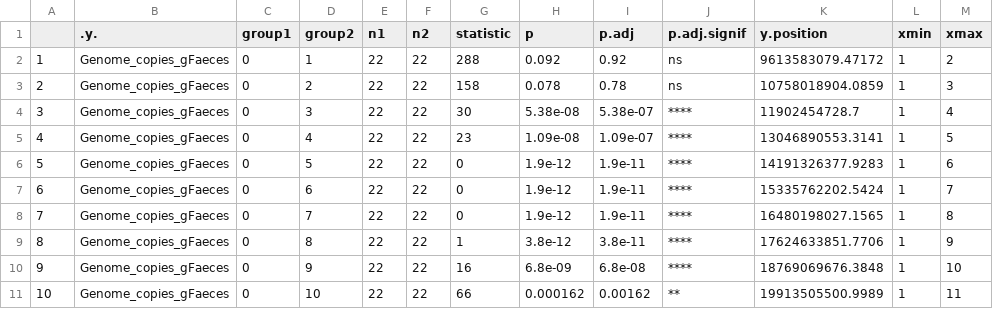
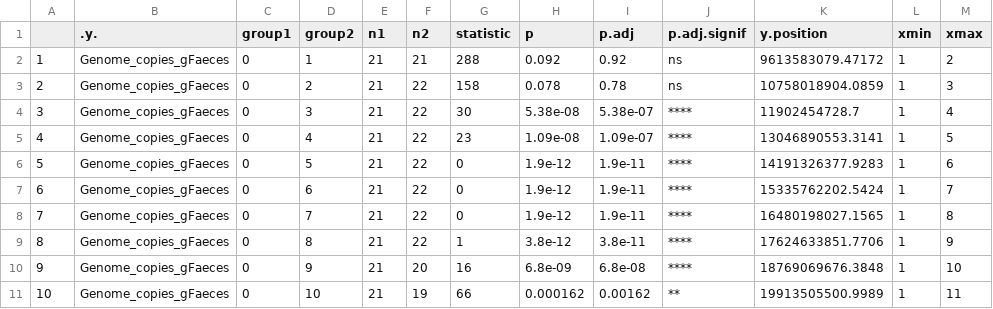
Before and after one commit to derele/Eimeria_Quant, a CSV file: Tables/Genome_copies_gFaeces_DPI_Comparison.csv, drawn as a sheet.

Commit message:
Updated tables MWU test

```diff
--- a/Tables/Genome_copies_gFaeces_DPI_Comparison.csv
+++ b/Tables/Genome_copies_gFaeces_DPI_Comparison.csv
@@ -1,11 +1,11 @@
 "",".y.","group1","group2","n1","n2","statistic","p","p.adj","p.adj.signif","y.position","xmin","xmax"
-"1","Genome_copies_gFaeces","0","1",22,22,288,0.092,0.92,"ns",9613583079.47172,1,2
-"2","Genome_copies_gFaeces","0","2",22,22,158,0.078,0.78,"ns",10758018904.0859,1,3
-"3","Genome_copies_gFaeces","0","3",22,22,30,5.38e-08,5.38e-07,"****",11902454728.7,1,4
-"4","Genome_copies_gFaeces","0","4",22,22,23,1.09e-08,1.09e-07,"****",13046890553.3141,1,5
-"5","Genome_copies_gFaeces","0","5",22,22,0,1.9e-12,1.9e-11,"****",14191326377.9283,1,6
-"6","Genome_copies_gFaeces","0","6",22,22,0,1.9e-12,1.9e-11,"****",15335762202.5424,1,7
-"7","Genome_copies_gFaeces","0","7",22,22,0,1.9e-12,1.9e-11,"****",16480198027.1565,1,8
-"8","Genome_copies_gFaeces","0","8",22,22,1,3.8e-12,3.8e-11,"****",17624633851.7706,1,9
-"9","Genome_copies_gFaeces","0","9",22,22,16,6.8e-09,6.8e-08,"****",18769069676.3848,1,10
-"10","Genome_copies_gFaeces","0","10",22,22,66,0.000162,0.00162,"**",19913505500.9989,1,11
+"1","Genome_copies_gFaeces","0","1",21,21,288,0.092,0.92,"ns",9613583079.47172,1,2
+"2","Genome_copies_gFaeces","0","2",21,22,158,0.078,0.78,"ns",10758018904.0859,1,3
+"3","Genome_copies_gFaeces","0","3",21,22,30,5.38e-08,5.38e-07,"****",11902454728.7,1,4
+"4","Genome_copies_gFaeces","0","4",21,22,23,1.09e-08,1.09e-07,"****",13046890553.3141,1,5
+"5","Genome_copies_gFaeces","0","5",21,22,0,1.9e-12,1.9e-11,"****",14191326377.9283,1,6
+"6","Genome_copies_gFaeces","0","6",21,22,0,1.9e-12,1.9e-11,"****",15335762202.5424,1,7
+"7","Genome_copies_gFaeces","0","7",21,22,0,1.9e-12,1.9e-11,"****",16480198027.1565,1,8
+"8","Genome_copies_gFaeces","0","8",21,22,1,3.8e-12,3.8e-11,"****",17624633851.7706,1,9
+"9","Genome_copies_gFaeces","0","9",21,20,16,6.8e-09,6.8e-08,"****",18769069676.3848,1,10
+"10","Genome_copies_gFaeces","0","10",21,19,66,0.000162,0.00162,"**",19913505500.9989,1,11
```
